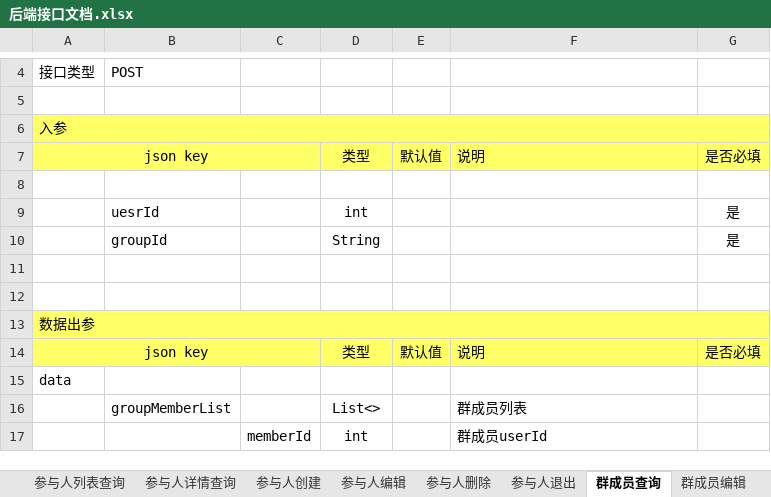
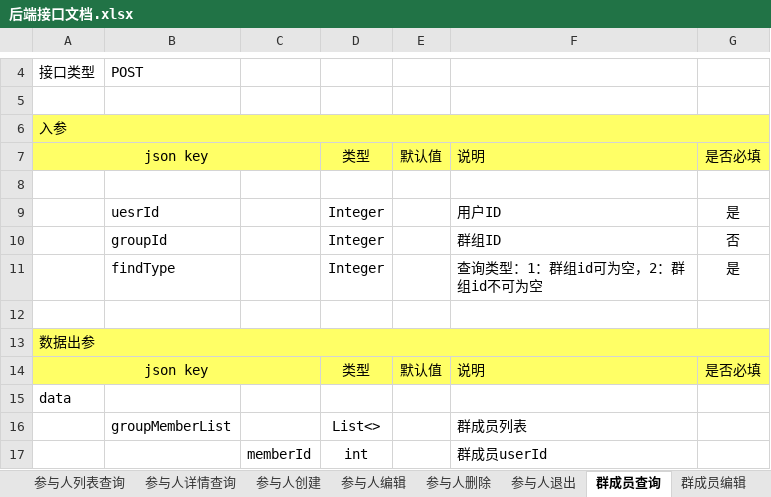
Before and after one commit to XJ-GTD/GTD2, an Excel workbook: A-开发相关文档素材/1.一期接口文档/后端接口文档.xlsx, sheet 群成员查询, drawn as a sheet; only a part is shown, gaps mark what is left out; values as stored, in another font and other column widths than the file's, no borders; removed rows and columns are numbered as before the commit, all else as after; the diff names each change by its address in the sheet, - before the commit and + after, or states it on an @@ line.

```diff
--- a/A-开发相关文档素材/1.一期接口文档/后端接口文档.xlsx (sheet 群成员查询)
+++ b/A-开发相关文档素材/1.一期接口文档/后端接口文档.xlsx (sheet 群成员查询)
-D9: int
+D9: Integer
-F9: (empty)
+F9: 用户ID
-row 10:  | groupId |  | String |  |  | 是
-row 10: (empty)
+row 10:  | groupId |  | Integer |  | 群组ID | 否
+row 11:  | findType |  | Integer |  | 查询类型：1：群组id可为空，2：群组id不可为空 | 是
```
Also changed, not shown: 8 other files.
